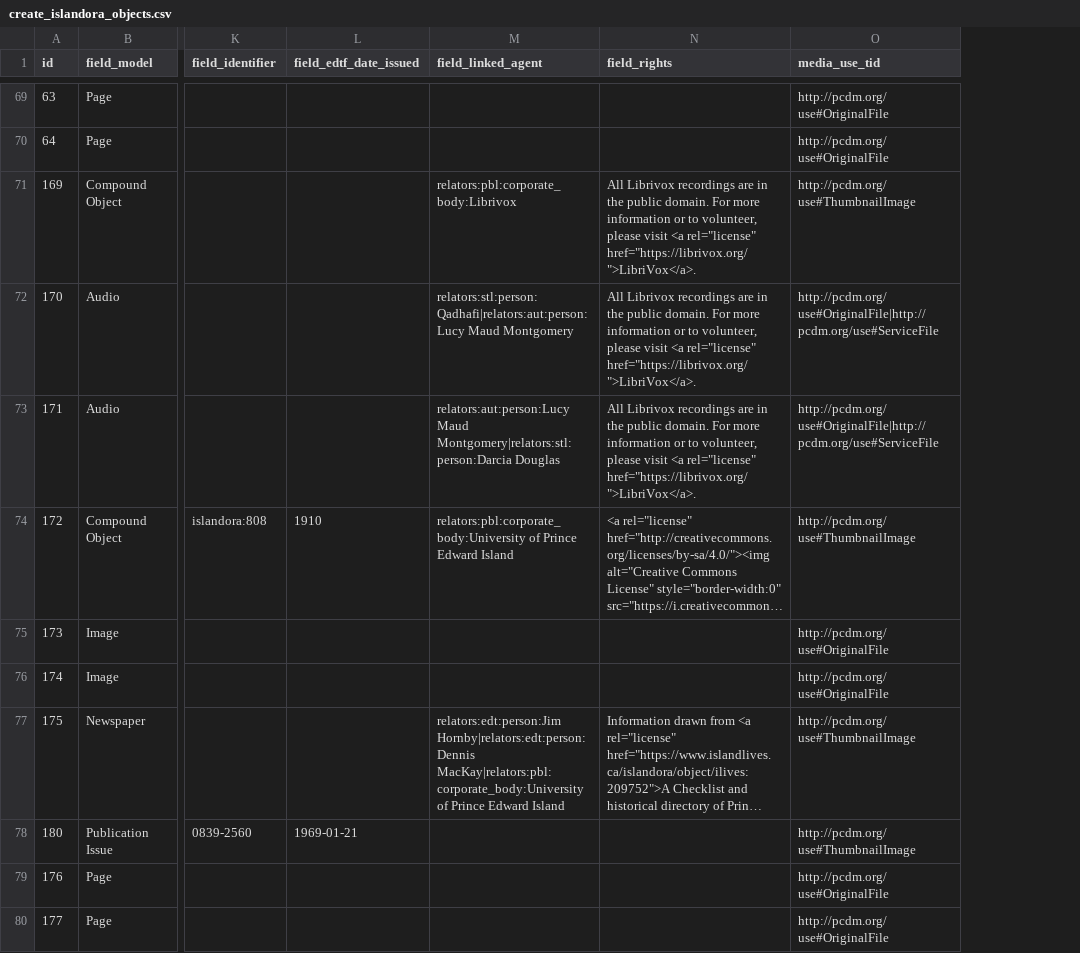
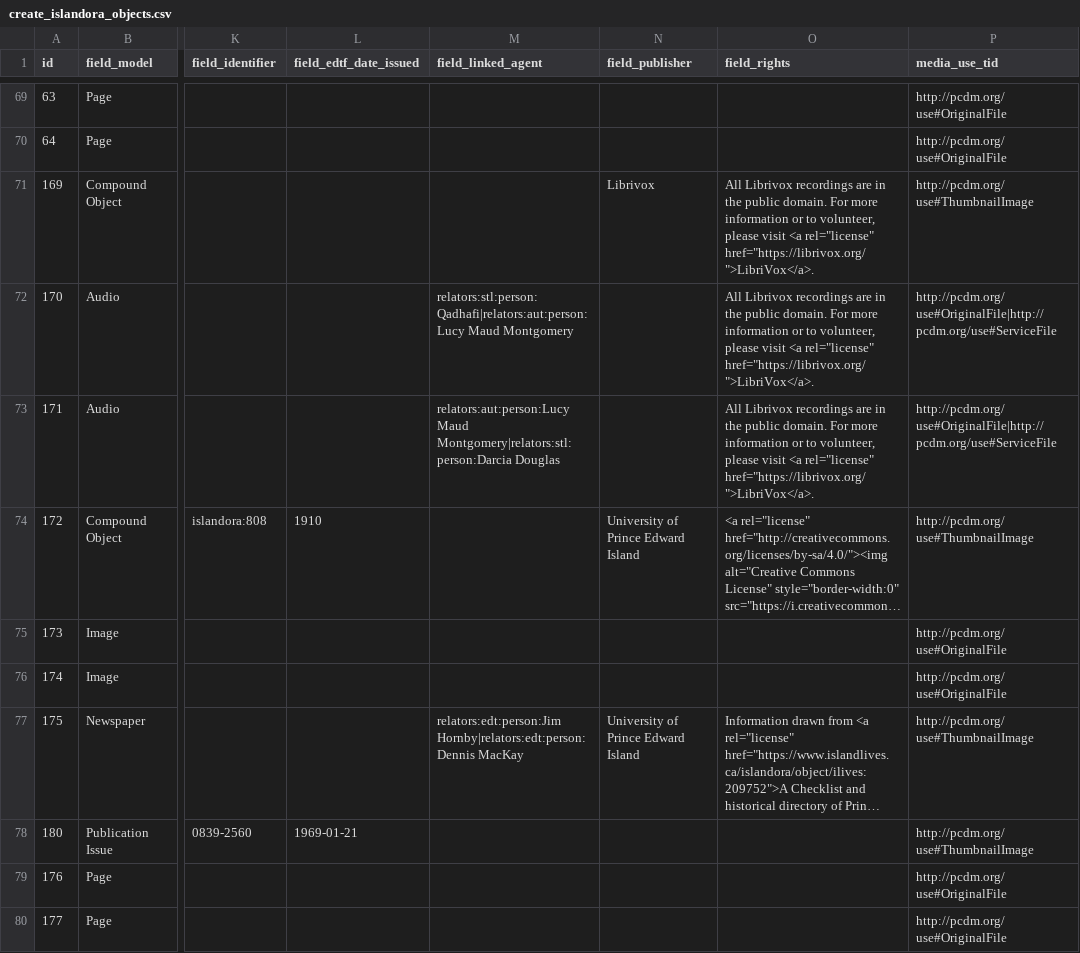
Before and after one commit to alxp/islandora_demo_objects, a CSV file: create_islandora_objects.csv, drawn as a sheet; only a part is shown, gaps mark what is left out; long unchanged cells end in …; the diff covers the shown part only; the diff names each change by its address in the sheet, - before the commit and + after, or states it on an @@ line.

```diff
--- a/create_islandora_objects.csv
+++ b/create_islandora_objects.csv
+column N (field_publisher), rows 71-77: Librivox |  |  | University of Prince Edward Island |  |  | University of Prince Edward Island
-M71 (field_linked_agent): relators:pbl:corporate_body:Librivox
+M71 (field_linked_agent): (empty)
-M74 (field_linked_agent): relators:pbl:corporate_body:University of Prince Edward Island
+M74 (field_linked_agent): (empty)
-M77 (field_linked_agent): relators:edt:person:Jim Hornby|relators:edt:person:Dennis MacKay|relators:pbl:corporate_body:University of Prince Edward Island
+M77 (field_linked_agent): relators:edt:person:Jim Hornby|relators:edt:person:Dennis MacKay
```
Also changed, not shown: 6 edited cells elsewhere in this file.
